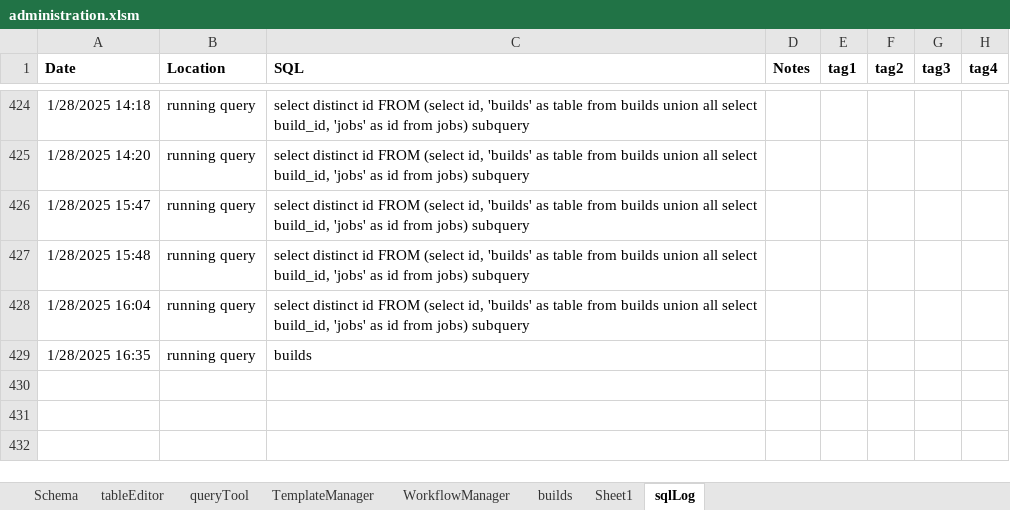
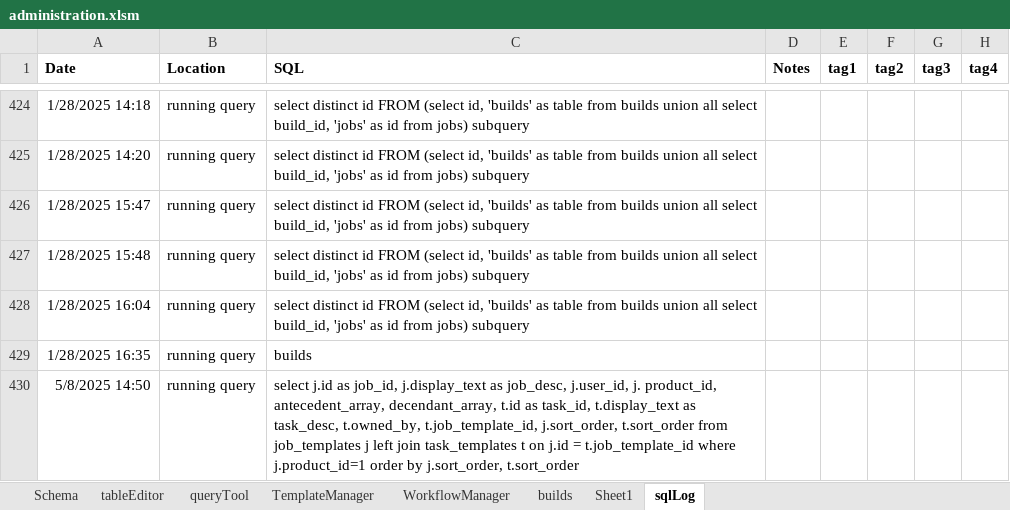
Before and after one commit to j869/nailed, an Excel workbook: administration.xlsm, sheet sqlLog, drawn as a sheet; only a part is shown, gaps mark what is left out; values as stored, in another font and other column widths than the file's, no borders; the diff names each change by its address in the sheet, - before the commit and + after, or states it on an @@ line.

```diff
--- a/administration.xlsm (sheet sqlLog)
+++ b/administration.xlsm (sheet sqlLog)
+row 430: 5/8/2025 14:50 | running query | select j.id as job_id, j.display_text as job_desc, j.user_id, j. product_id, antecedent_array, decendant_array, t.id as task_id, t.display_text as task_desc, t.owned_by, t.job_template_id, j.sort_order, t.sort_order from job_templates j left join task_templates t on j.id = t.job_template_id where j.product_id=1 order by j.sort_order, t.sort_order
```
Also changed, not shown: sheet TemplateManager, 6 other files.
